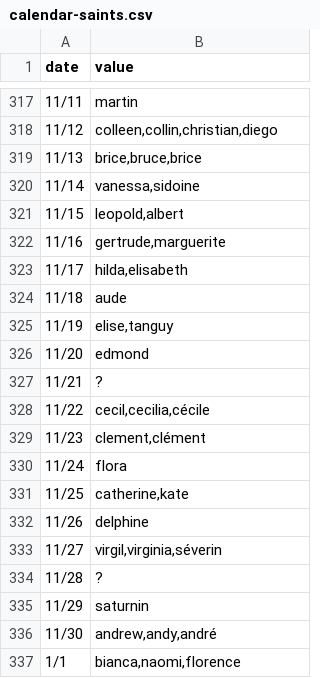
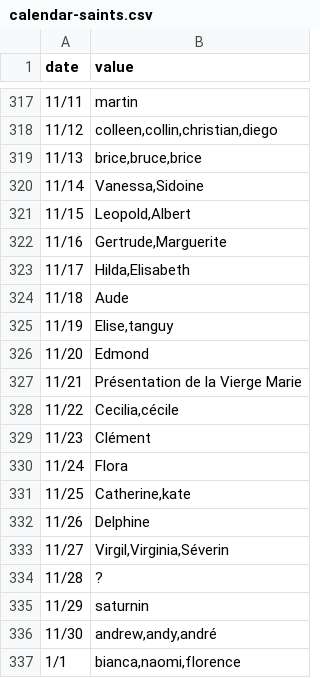
Before and after one commit to kalemena/ti-dhome-flows, a CSV file: src/tidhome/data/daily-events/calendar-saints.csv, drawn as a sheet; only a part is shown, gaps mark what is left out.

```diff
--- a/src/tidhome/data/daily-events/calendar-saints.csv
+++ b/src/tidhome/data/daily-events/calendar-saints.csv
@@ -319,16 +319,16 @@
 "11/13","brice,bruce,brice"
-"11/14","vanessa,sidoine"
-"11/15","leopold,albert"
-"11/16","gertrude,marguerite"
-"11/17","hilda,elisabeth"
-"11/18","aude"
-"11/19","elise,tanguy"
-"11/20","edmond"
-"11/21","?"
-"11/22","cecil,cecilia,cécile"
-"11/23","clement,clément"
-"11/24","flora"
-"11/25","catherine,kate"
-"11/26","delphine"
-"11/27","virgil,virginia,séverin"
+"11/14","Vanessa,Sidoine"
+"11/15","Leopold,Albert"
+"11/16","Gertrude,Marguerite"
+"11/17","Hilda,Elisabeth"
+"11/18","Aude"
+"11/19","Elise,tanguy"
+"11/20","Edmond"
+"11/21","Présentation de la Vierge Marie"
+"11/22","Cecilia,cécile"
+"11/23","Clément"
+"11/24","Flora"
+"11/25","Catherine,kate"
+"11/26","Delphine"
+"11/27","Virgil,Virginia,Séverin"
 "11/28","?"
```
Also changed, not shown: src/tidhome/data/daily-events/calendar-world-days.csv.
